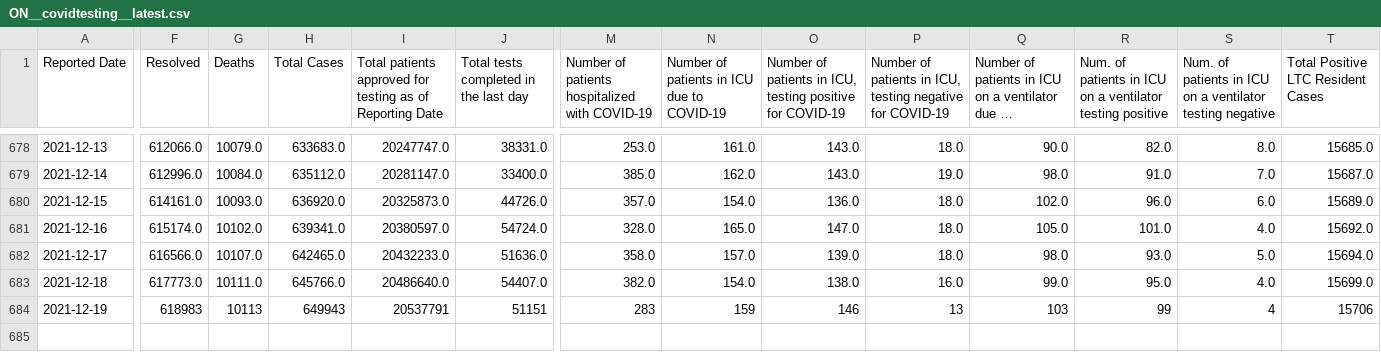
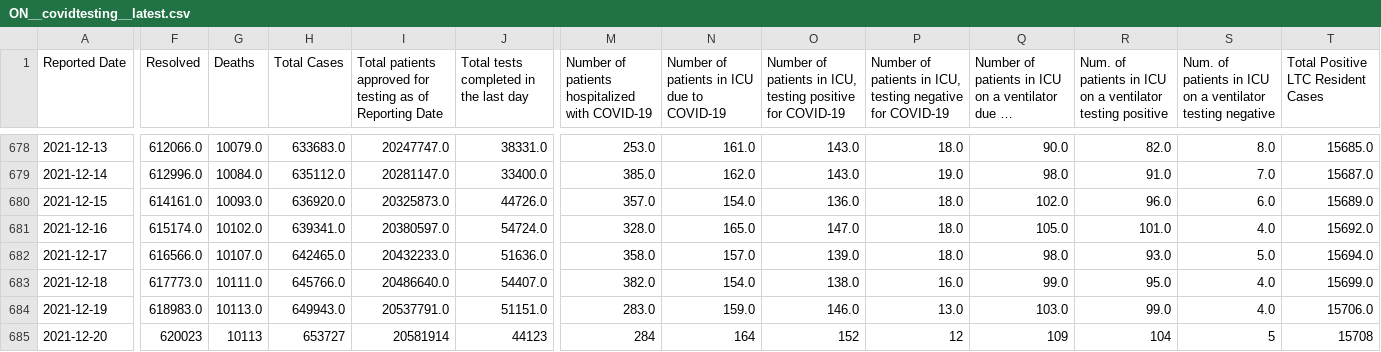
Before and after one commit to dlanger/coronavirus-hc-infobase-archive, a CSV file: ON__covidtesting__latest.csv, drawn as a sheet; only a part is shown, gaps mark what is left out; long unchanged cells end in …; rows hold the shown columns only; the diff covers the shown part only; the diff names each change by its address in the sheet, - before the commit and + after, or states it on an @@ line.

```diff
--- a/ON__covidtesting__latest.csv
+++ b/ON__covidtesting__latest.csv
-F684 (Resolved): 618983
+F684 (Resolved): 618983.0
-G684 (Deaths): 10113
+G684 (Deaths): 10113.0
-H684 (Total Cases): 649943
+H684 (Total Cases): 649943.0
-I684: 20537791
+I684: 20537791.0
-J684: 51151
+J684: 51151.0
-M684: 283
+M684: 283.0
-N684: 159
+N684: 159.0
-O684: 146
+O684: 146.0
-P684: 13
+P684: 13.0
-Q684: 103
+Q684: 103.0
-R684: 99
+R684: 99.0
-S684: 4
+S684: 4.0
-T684: 15706
+T684: 15706.0
+row 685: 2021-12-20 | 620023 | 10113 | 653727 | 20581914 | 44123 | 284 | 164 | 152 | 12 | 109 | 104 | 5 | 15708
```
Also changed, not shown: 5 edited cells elsewhere in this file, 1 other file.
